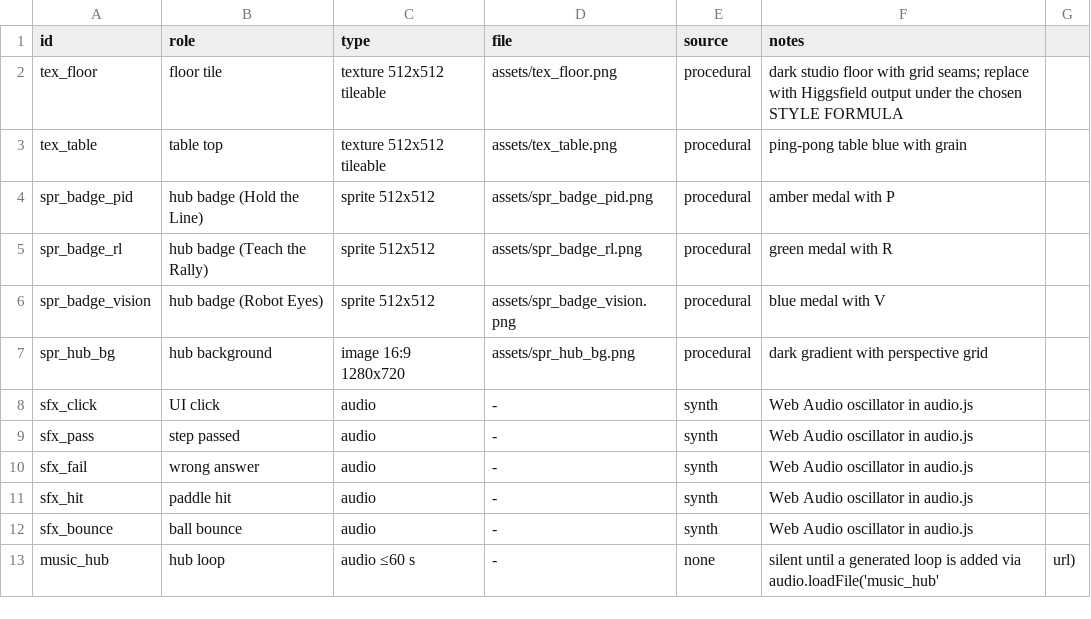
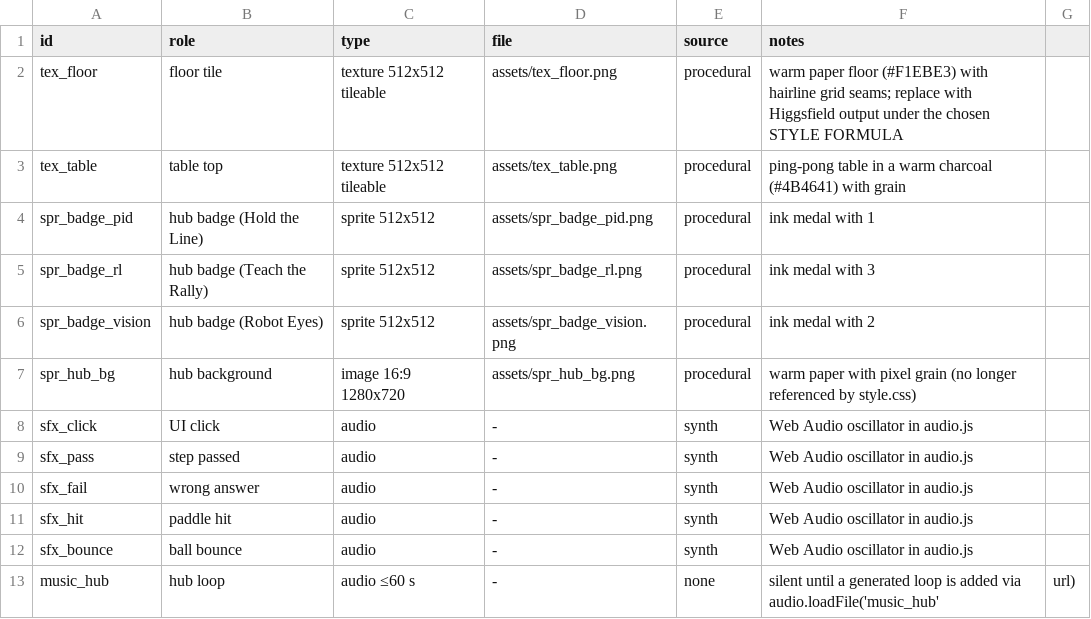
Before and after one commit to JinchengLikesPlanes/UTWAT_Hachathon_2026_BracketBot, a CSV file: game/design/assets.csv, drawn as a sheet.

```diff
--- a/game/design/assets.csv
+++ b/game/design/assets.csv
@@ -1,8 +1,8 @@
 id,role,type,file,source,notes
-tex_floor,floor tile,texture 512x512 tileable,assets/tex_floor.png,procedural,dark studio floor with grid seams; replace with Higgsfield output under the chosen STYLE FORMULA
-tex_table,table top,texture 512x512 tileable,assets/tex_table.png,procedural,ping-pong table blue with grain
-spr_badge_pid,hub badge (Hold the Line),sprite 512x512,assets/spr_badge_pid.png,procedural,amber medal with P
-spr_badge_rl,hub badge (Teach the Rally),sprite 512x512,assets/spr_badge_rl.png,procedural,green medal with R
-spr_badge_vision,hub badge (Robot Eyes),sprite 512x512,assets/spr_badge_vision.png,procedural,blue medal with V
-spr_hub_bg,hub background,image 16:9 1280x720,assets/spr_hub_bg.png,procedural,dark gradient with perspective grid
+tex_floor,floor tile,texture 512x512 tileable,assets/tex_floor.png,procedural,warm paper floor (#F1EBE3) with hairline grid seams; replace with Higgsfield output under the chosen STYLE FORMULA
+tex_table,table top,texture 512x512 tileable,assets/tex_table.png,procedural,ping-pong table in a warm charcoal (#4B4641) with grain
+spr_badge_pid,hub badge (Hold the Line),sprite 512x512,assets/spr_badge_pid.png,procedural,ink medal with 1
+spr_badge_rl,hub badge (Teach the Rally),sprite 512x512,assets/spr_badge_rl.png,procedural,ink medal with 3
+spr_badge_vision,hub badge (Robot Eyes),sprite 512x512,assets/spr_badge_vision.png,procedural,ink medal with 2
+spr_hub_bg,hub background,image 16:9 1280x720,assets/spr_hub_bg.png,procedural,warm paper with pixel grain (no longer referenced by style.css)
 sfx_click,UI click,audio,-,synth,Web Audio oscillator in audio.js
```
Also changed, not shown: 25 other files.
